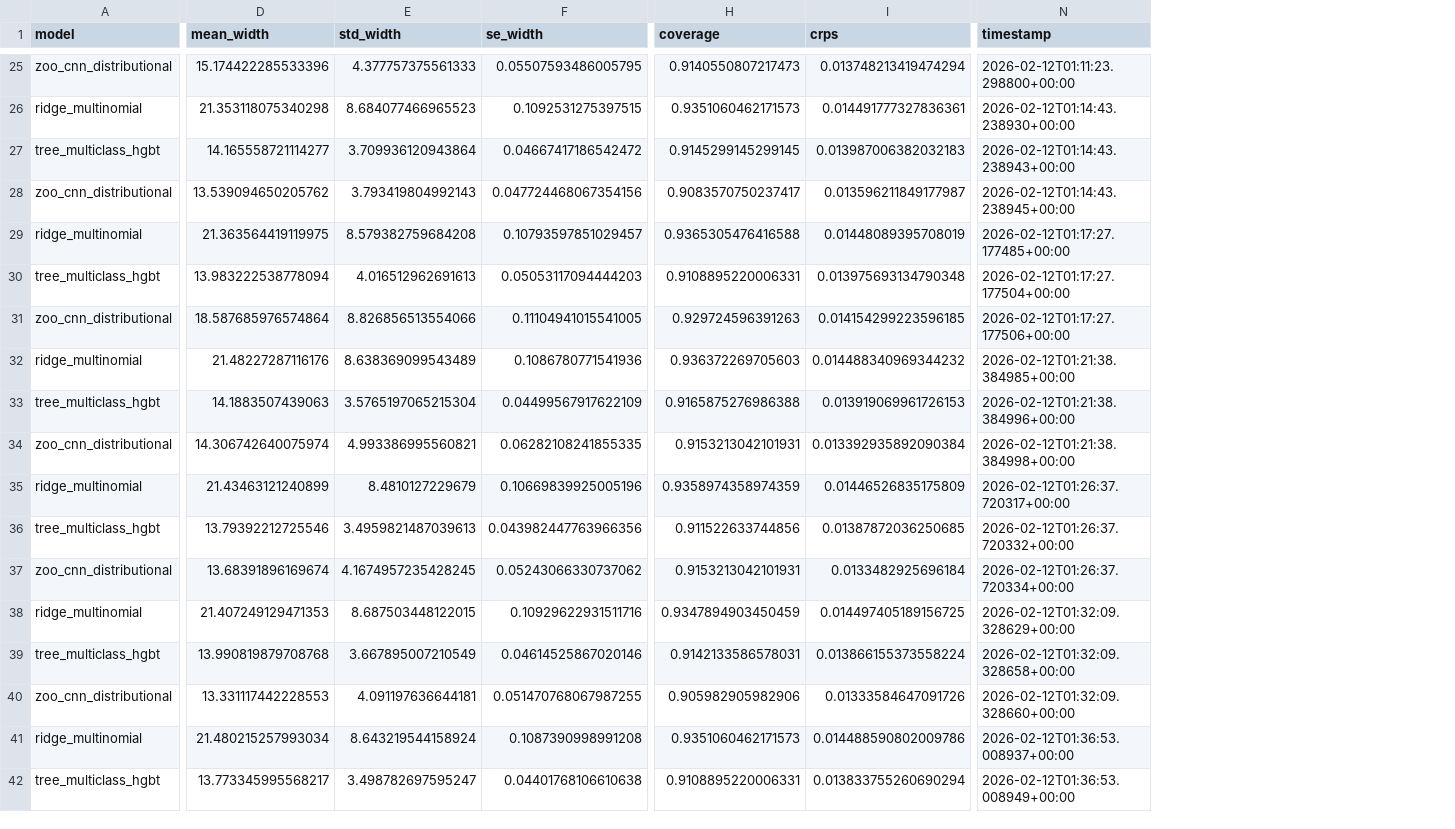
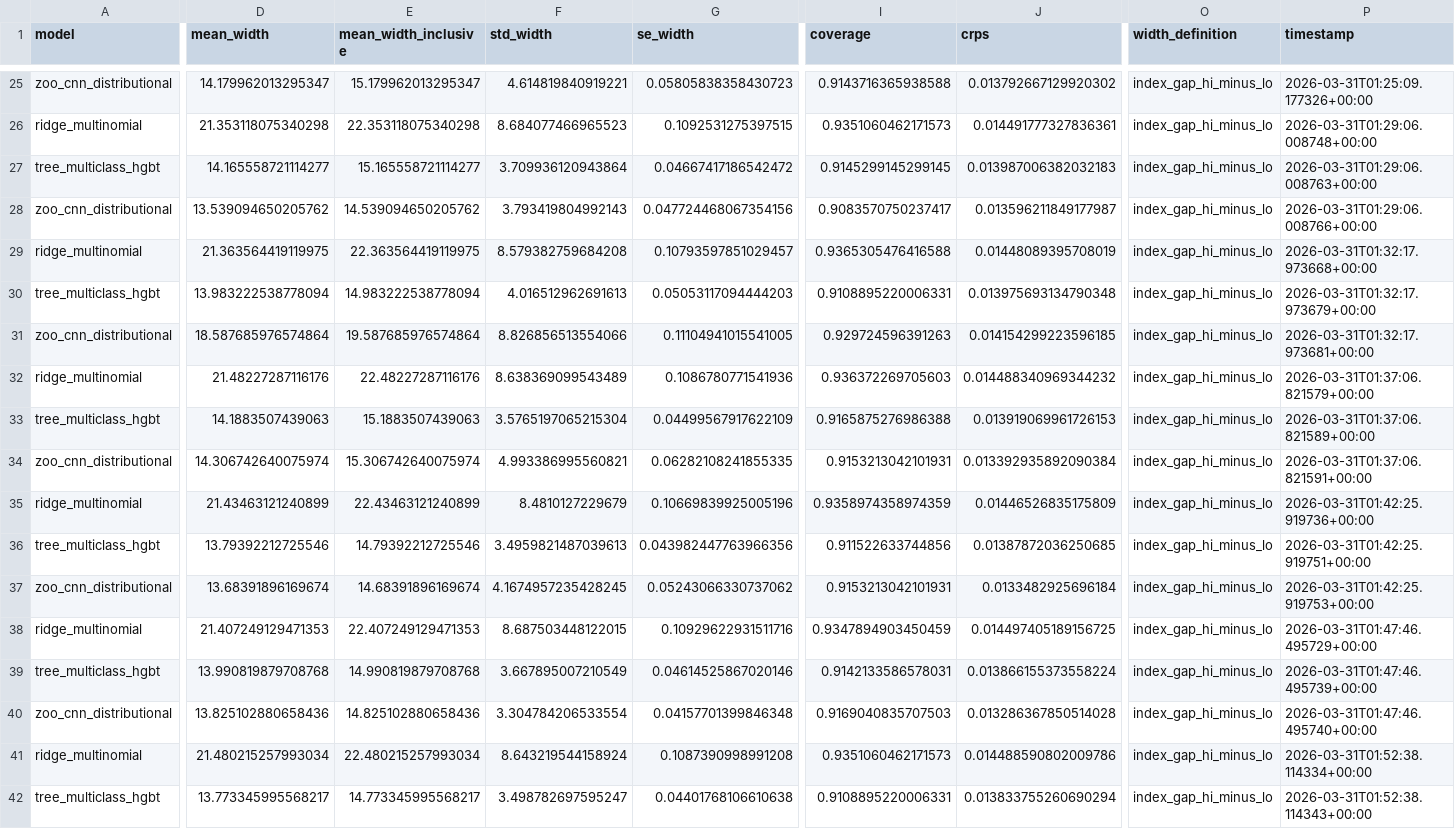
Before and after one commit to jdpipping/zoo, a CSV file: results/sweep_50.csv, drawn as a sheet; only a part is shown, gaps mark what is left out; addresses are those after the commit; the diff covers the shown part only; the diff names each change by its address in the sheet, - before the commit and + after, or states it on an @@ line.

```diff
--- a/results/sweep_50.csv
+++ b/results/sweep_50.csv
+column E (mean_width_inclusive), rows 25-42: 15.179962013295347 | 22.353118075340298 | 15.165558721114277 | 14.539094650205762 | 22.363564419119975 | 14.983222538778094 | 19.587685976574864 | 22.48227287116176 | 15.1883507439063 | 15.306742640075974 | 22.43463121240899 | 14.79392212725546 | 14.68391896169674 | 22.407249129471353 | 14.990819879708768 | 14.825102880658436 | 22.480215257993034 | 14.773345995568217
+column O (width_definition), rows 25-42: all index_gap_hi_minus_lo
-D25 (mean_width): 15.174422285533396
+D25 (mean_width): 14.179962013295347
-F25 (std_width): 4.377757375561333
+F25 (std_width): 4.614819840919221
-G25 (se_width): 0.05507593486005795
+G25 (se_width): 0.05805838358430723
-I25 (coverage): 0.9140550807217473
+I25 (coverage): 0.9143716365938588
-J25 (crps): 0.013748213419474294
+J25 (crps): 0.013792667129920302
-P25 (timestamp): 2026-02-12T01:11:23.298800+00:00
+P25 (timestamp): 2026-03-31T01:25:09.177326+00:00
-P26 (timestamp): 2026-02-12T01:14:43.238930+00:00
+P26 (timestamp): 2026-03-31T01:29:06.008748+00:00
-P27 (timestamp): 2026-02-12T01:14:43.238943+00:00
+P27 (timestamp): 2026-03-31T01:29:06.008763+00:00
-P28 (timestamp): 2026-02-12T01:14:43.238945+00:00
+P28 (timestamp): 2026-03-31T01:29:06.008766+00:00
-P29 (timestamp): 2026-02-12T01:17:27.177485+00:00
+P29 (timestamp): 2026-03-31T01:32:17.973668+00:00
-P30 (timestamp): 2026-02-12T01:17:27.177504+00:00
+P30 (timestamp): 2026-03-31T01:32:17.973679+00:00
-P31 (timestamp): 2026-02-12T01:17:27.177506+00:00
+P31 (timestamp): 2026-03-31T01:32:17.973681+00:00
-P32 (timestamp): 2026-02-12T01:21:38.384985+00:00
+P32 (timestamp): 2026-03-31T01:37:06.821579+00:00
-P33 (timestamp): 2026-02-12T01:21:38.384996+00:00
+P33 (timestamp): 2026-03-31T01:37:06.821589+00:00
-P34 (timestamp): 2026-02-12T01:21:38.384998+00:00
+P34 (timestamp): 2026-03-31T01:37:06.821591+00:00
-P35 (timestamp): 2026-02-12T01:26:37.720317+00:00
+P35 (timestamp): 2026-03-31T01:42:25.919736+00:00
-P36 (timestamp): 2026-02-12T01:26:37.720332+00:00
+P36 (timestamp): 2026-03-31T01:42:25.919751+00:00
-P37 (timestamp): 2026-02-12T01:26:37.720334+00:00
+P37 (timestamp): 2026-03-31T01:42:25.919753+00:00
-P38 (timestamp): 2026-02-12T01:32:09.328629+00:00
+P38 (timestamp): 2026-03-31T01:47:46.495729+00:00
-P39 (timestamp): 2026-02-12T01:32:09.328658+00:00
+P39 (timestamp): 2026-03-31T01:47:46.495739+00:00
-D40 (mean_width): 13.331117442228553
+D40 (mean_width): 13.825102880658436
-F40 (std_width): 4.091197636644181
+F40 (std_width): 3.304784206533554
-G40 (se_width): 0.051470768067987255
+G40 (se_width): 0.04157701399846348
-I40 (coverage): 0.905982905982906
+I40 (coverage): 0.9169040835707503
-J40 (crps): 0.01333584647091726
+J40 (crps): 0.013286367850514028
-P40 (timestamp): 2026-02-12T01:32:09.328660+00:00
+P40 (timestamp): 2026-03-31T01:47:46.495740+00:00
-P41 (timestamp): 2026-02-12T01:36:53.008937+00:00
+P41 (timestamp): 2026-03-31T01:52:38.114334+00:00
-P42 (timestamp): 2026-02-12T01:36:53.008949+00:00
+P42 (timestamp): 2026-03-31T01:52:38.114343+00:00
```
Also changed, not shown: 40 edited cells elsewhere in this file, results/sweep_10.csv, results/sweep_5.csv, 13 other files.
